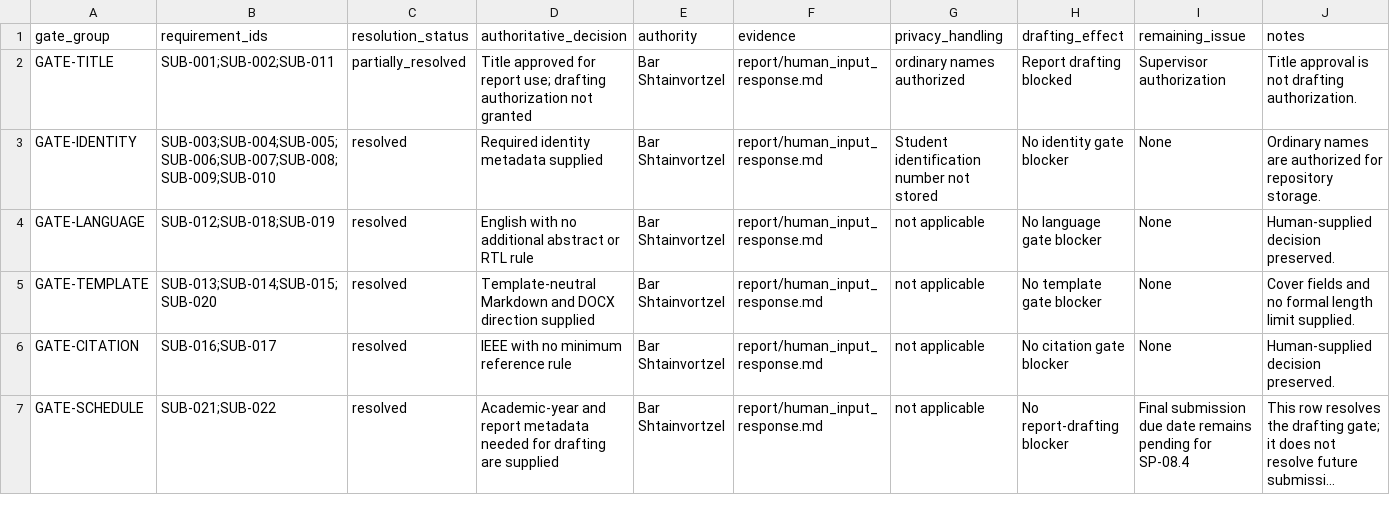
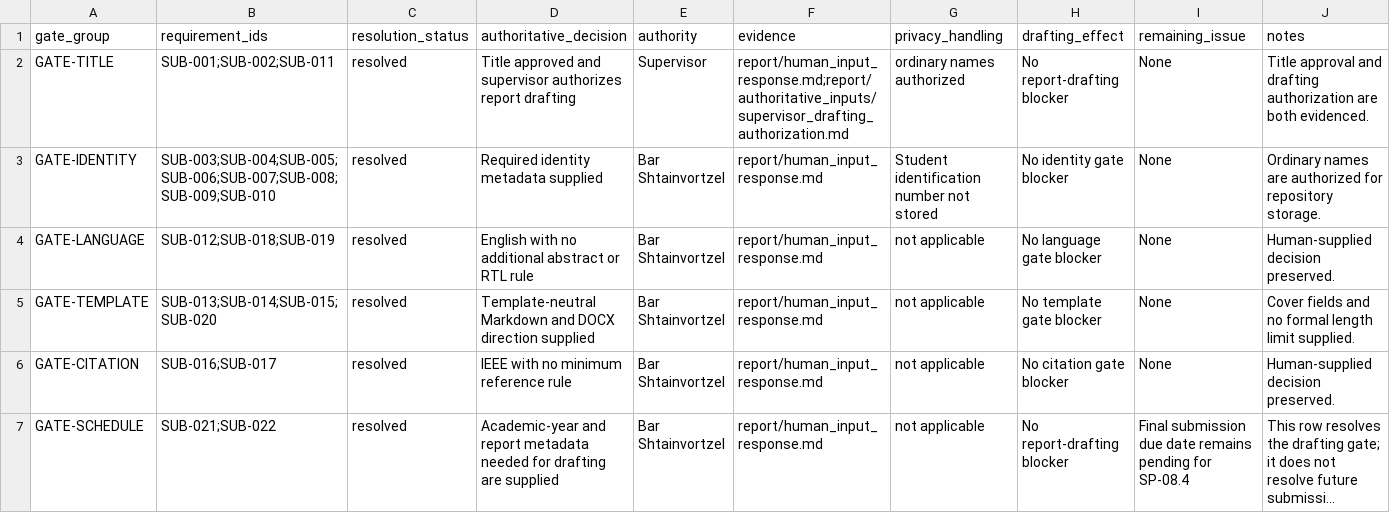
Before and after one commit to BarShtainv/EEEProjectElevator, a CSV file: report/drafting_gate_resolution.csv, drawn as a sheet; long unchanged cells end in ….

Commit message:
Authorize report drafting

```diff
--- a/report/drafting_gate_resolution.csv
+++ b/report/drafting_gate_resolution.csv
@@ -1,3 +1,3 @@
 gate_group,requirement_ids,resolution_status,authoritative_decision,authority,evidence,privacy_handling,drafting_effect,remaining_issue,notes
-GATE-TITLE,SUB-001;SUB-002;SUB-011,partially_resolved,Title approved for report use; drafting authorization not granted,Bar Shtainvortzel,report/human_input_response.md,ordinary names authorized,Report drafting blocked,Supervisor authorization,Title approval is not drafting authorization.
+GATE-TITLE,SUB-001;SUB-002;SUB-011,resolved,Title approved and supervisor authorizes report drafting,Supervisor,report/human_input_response.md;report/authoritative_inputs/supervisor_drafting_authorization.md,ordinary names authorized,No report-drafting blocker,None,Title approval and drafting authorization are both evidenced.
 GATE-IDENTITY,SUB-003;SUB-004;SUB-005;SUB-006;SUB-007;SUB-008;SUB-009;SUB-010,resolved,Required identity metadata supplied,Bar Shtainvortzel,report/human_input_response.md,Student identification number not stored,No identity gate blocker,None,Ordinary names are authorized for repository storage.
```
Also changed, not shown: 7 other files.
